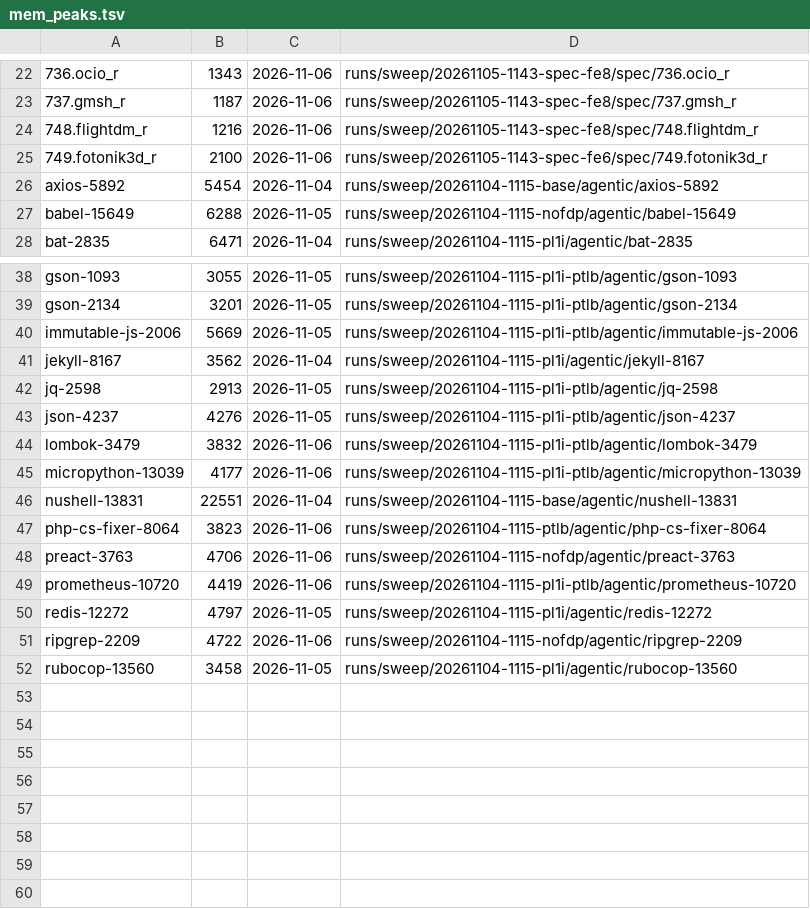
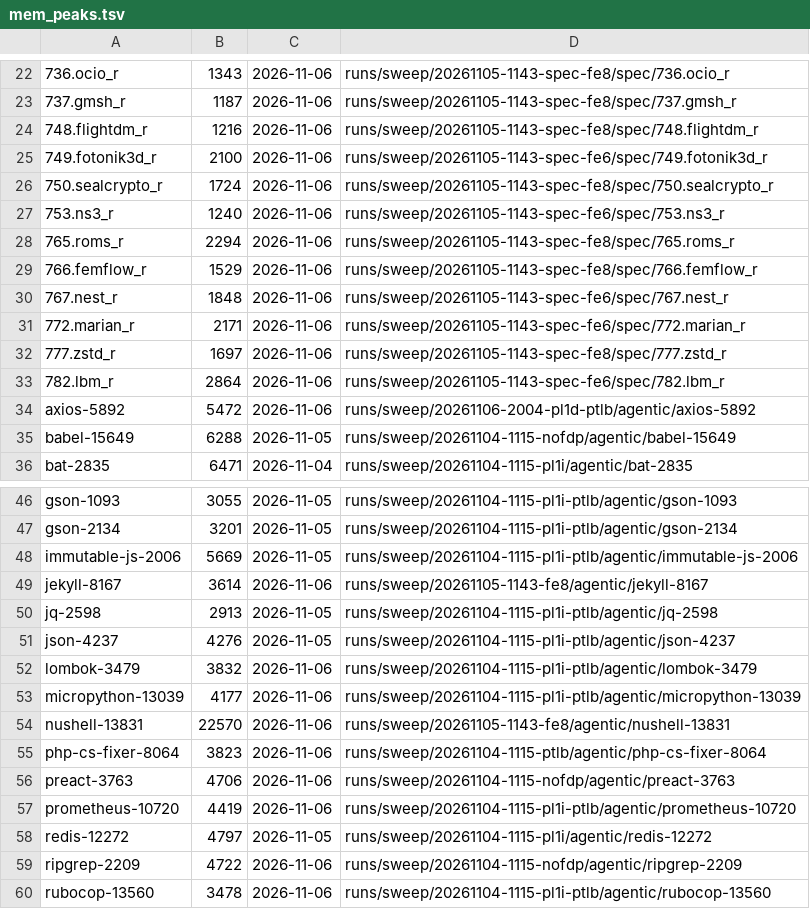
Before and after one commit to GiulioDeveloper/gem5, a TSV file: run_scripts/tasktrace/mem_peaks.tsv, drawn as a sheet; only a part is shown, gaps mark what is left out.

```diff
--- a/run_scripts/tasktrace/mem_peaks.tsv
+++ b/run_scripts/tasktrace/mem_peaks.tsv
@@ -25,3 +25,11 @@
 749.fotonik3d_r	2100	2026-11-06	runs/sweep/20261105-1143-spec-fe6/spec/749.fotonik3d_r
-axios-5892	5454	2026-11-04	runs/sweep/20261104-1115-base/agentic/axios-5892
+750.sealcrypto_r	1724	2026-11-06	runs/sweep/20261105-1143-spec-fe8/spec/750.sealcrypto_r
+753.ns3_r	1240	2026-11-06	runs/sweep/20261105-1143-spec-fe6/spec/753.ns3_r
+765.roms_r	2294	2026-11-06	runs/sweep/20261105-1143-spec-fe8/spec/765.roms_r
+766.femflow_r	1529	2026-11-06	runs/sweep/20261105-1143-spec-fe8/spec/766.femflow_r
+767.nest_r	1848	2026-11-06	runs/sweep/20261105-1143-spec-fe6/spec/767.nest_r
+772.marian_r	2171	2026-11-06	runs/sweep/20261105-1143-spec-fe6/spec/772.marian_r
+777.zstd_r	1697	2026-11-06	runs/sweep/20261105-1143-spec-fe8/spec/777.zstd_r
+782.lbm_r	2864	2026-11-06	runs/sweep/20261105-1143-spec-fe6/spec/782.lbm_r
+axios-5892	5472	2026-11-06	runs/sweep/20261106-2004-pl1d-ptlb/agentic/axios-5892
 babel-15649	6288	2026-11-05	runs/sweep/20261104-1115-nofdp/agentic/babel-15649
@@ -40,3 +48,3 @@ gson-2134	3201	2026-11-05	runs/sweep/20261104-1115-pl1i-ptlb/agentic/gson-2134
 immutable-js-2006	5669	2026-11-05	runs/sweep/20261104-1115-pl1i-ptlb/agentic/immutable-js-2006
-jekyll-8167	3562	2026-11-04	runs/sweep/20261104-1115-pl1i/agentic/jekyll-8167
+jekyll-8167	3614	2026-11-06	runs/sweep/20261105-1143-fe8/agentic/jekyll-8167
 jq-2598	2913	2026-11-05	runs/sweep/20261104-1115-pl1i-ptlb/agentic/jq-2598
@@ -45,3 +53,3 @@ lombok-3479	3832	2026-11-06	runs/sweep/20261104-1115-pl1i-ptlb/agentic/lombok-34
 micropython-13039	4177	2026-11-06	runs/sweep/20261104-1115-pl1i-ptlb/agentic/micropython-13039
-nushell-13831	22551	2026-11-04	runs/sweep/20261104-1115-base/agentic/nushell-13831
+nushell-13831	22570	2026-11-06	runs/sweep/20261105-1143-fe8/agentic/nushell-13831
 php-cs-fixer-8064	3823	2026-11-06	runs/sweep/20261104-1115-ptlb/agentic/php-cs-fixer-8064
@@ -51,2 +59,2 @@ redis-12272	4797	2026-11-05	runs/sweep/20261104-1115-pl1i/agentic/redis-12272
 ripgrep-2209	4722	2026-11-06	runs/sweep/20261104-1115-nofdp/agentic/ripgrep-2209
-rubocop-13560	3458	2026-11-05	runs/sweep/20261104-1115-pl1i/agentic/rubocop-13560
+rubocop-13560	3478	2026-11-06	runs/sweep/20261104-1115-pl1i-ptlb/agentic/rubocop-13560
```
Also changed, not shown: 13 other files.
